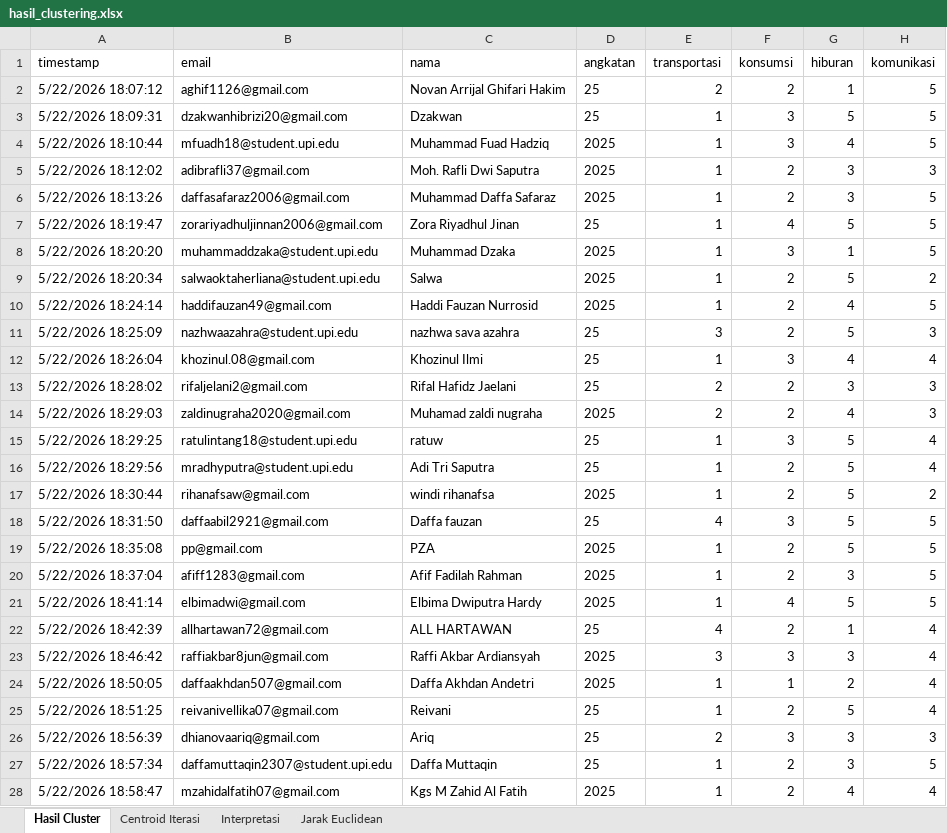
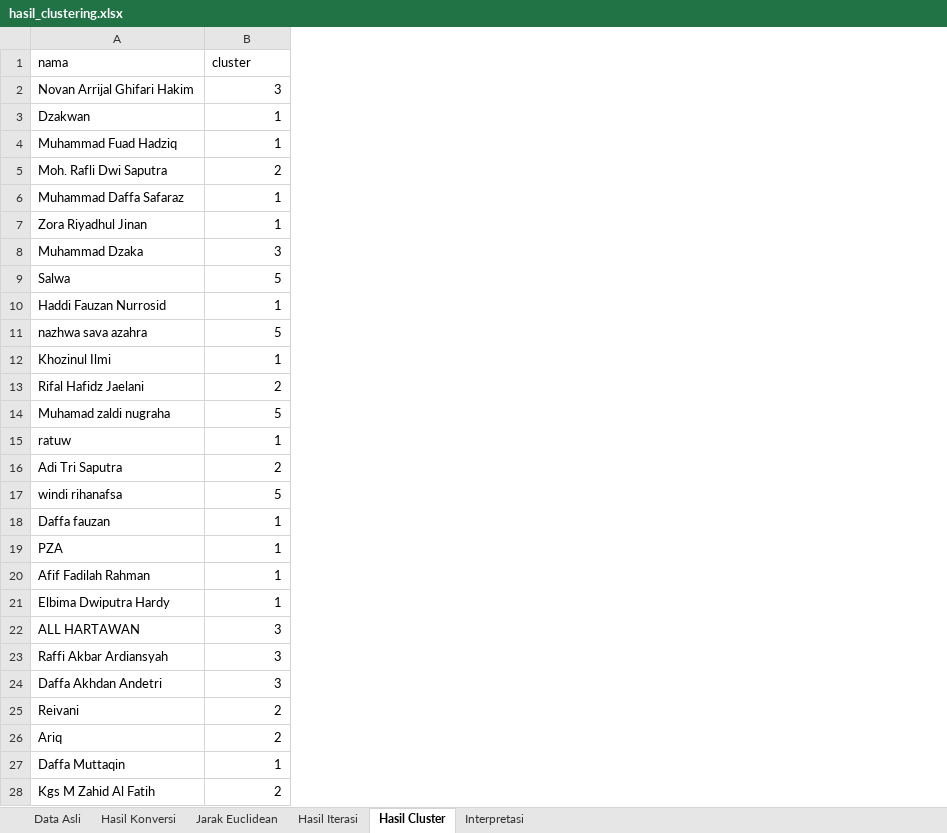
Before and after one commit to Gjenius20/Clustering, an Excel workbook: hasil_clustering.xlsx, sheet Hasil Cluster, drawn as a sheet; only a part is shown; values as stored, in another font and other column widths than the file's, no borders; removed rows and columns are numbered as before the commit, all else as after; the diff covers the shown part only; the diff names each change by its address in the sheet, - before the commit and + after, or states it on an @@ line.

```diff
--- a/hasil_clustering.xlsx (sheet Hasil Cluster)
+++ b/hasil_clustering.xlsx (sheet Hasil Cluster)
-sheet tab: Centroid Iterasi
+sheet tab: Hasil Konversi
+sheet tab: Data Asli
+sheet tab: Hasil Iterasi
@@ sheet tab order changed: Data Asli | Hasil Konversi | Jarak Euclidean | Hasil Iterasi | Hasil Cluster | Interpretasi @@
-column A (timestamp), rows 2-28: 5/22/2026 18:07:12 | 5/22/2026 18:09:31 | 5/22/2026 18:10:44 | 5/22/2026 18:12:02 | 5/22/2026 18:13:26 | 5/22/2026 18:19:47 | 5/22/2026 18:20:20 | 5/22/2026 18:20:34 | 5/22/2026 18:24:14 | 5/22/2026 18:25:09 | 5/22/2026 18:26:04 | 5/22/2026 18:28:02 | 5/22/2026 18:29:03 | 5/22/2026 18:29:25 | 5/22/2026 18:29:56 | 5/22/2026 18:30:44 | 5/22/2026 18:31:50 | 5/22/2026 18:35:08 | 5/22/2026 18:37:04 | 5/22/2026 18:41:14 | 5/22/2026 18:42:39 | 5/22/2026 18:46:42 | 5/22/2026 18:50:05 | 5/22/2026 18:51:25 | 5/22/2026 18:56:39 | 5/22/2026 18:57:34 | 5/22/2026 18:58:47
-column B (email), rows 2-28: aghif1126@gmail.com | dzakwanhibrizi20@gmail.com | mfuadh18@student.upi.edu | adibrafli37@gmail.com | daffasafaraz2006@gmail.com | zorariyadhuljinnan2006@gmail.com | muhammaddzaka@student.upi.edu | salwaoktaherliana@student.upi.edu | haddifauzan49@gmail.com | nazhwaazahra@student.upi.edu | khozinul.08@gmail.com | rifaljelani2@gmail.com | zaldinugraha2020@gmail.com | ratulintang18@student.upi.edu | mradhyputra@student.upi.edu | rihanafsaw@gmail.com | daffaabil2921@gmail.com | pp@gmail.com | afiff1283@gmail.com | elbimadwi@gmail.com | allhartawan72@gmail.com | raffiakbar8jun@gmail.com | daffaakhdan507@gmail.com | reivanivellika07@gmail.com | dhianovaariq@gmail.com | daffamuttaqin2307@student.upi.edu | mzahidalfatih07@gmail.com
-column D (angkatan), rows 2-28: 25 | 25 | 2025 | 2025 | 2025 | 25 | 2025 | 2025 | 2025 | 25 | 25 | 25 | 2025 | 25 | 25 | 2025 | 25 | 2025 | 2025 | 2025 | 25 | 2025 | 2025 | 25 | 25 | 25 | 2025
-column F (konsumsi), rows 2-28: 2 | 3 | 3 | 2 | 2 | 4 | 3 | 2 | 2 | 2 | 3 | 2 | 2 | 3 | 2 | 2 | 3 | 2 | 2 | 4 | 2 | 3 | 1 | 2 | 3 | 2 | 2
-column G (hiburan), rows 2-28: 1 | 5 | 4 | 3 | 3 | 5 | 1 | 5 | 4 | 5 | 4 | 3 | 4 | 5 | 5 | 5 | 5 | 5 | 3 | 5 | 1 | 3 | 2 | 5 | 3 | 3 | 4
-column H (komunikasi), rows 2-28: 5 | 5 | 5 | 3 | 5 | 5 | 5 | 2 | 5 | 3 | 4 | 3 | 3 | 4 | 4 | 2 | 5 | 5 | 5 | 5 | 4 | 4 | 4 | 4 | 3 | 5 | 4
-B1: transportasi
+B1: cluster
-B2 (cluster): 2
+B2 (cluster): 3
-B5 (cluster): 1
+B5 (cluster): 2
-B8 (cluster): 1
+B8 (cluster): 3
-B9 (cluster): 1
+B9 (cluster): 5
-B11 (cluster): 3
+B11 (cluster): 5
-B14 (cluster): 2
+B14 (cluster): 5
-B16 (cluster): 1
+B16 (cluster): 2
-B17 (cluster): 1
+B17 (cluster): 5
-B18 (cluster): 4
+B18 (cluster): 1
-B22 (cluster): 4
+B22 (cluster): 3
-B24 (cluster): 1
+B24 (cluster): 3
-B25 (cluster): 1
+B25 (cluster): 2
-B28 (cluster): 1
+B28 (cluster): 2
```
Also changed, not shown: 23 edited cells elsewhere in this sheet, sheet Hasil Konversi, sheet Jarak Euclidean, sheet Interpretasi, 23 other files.
